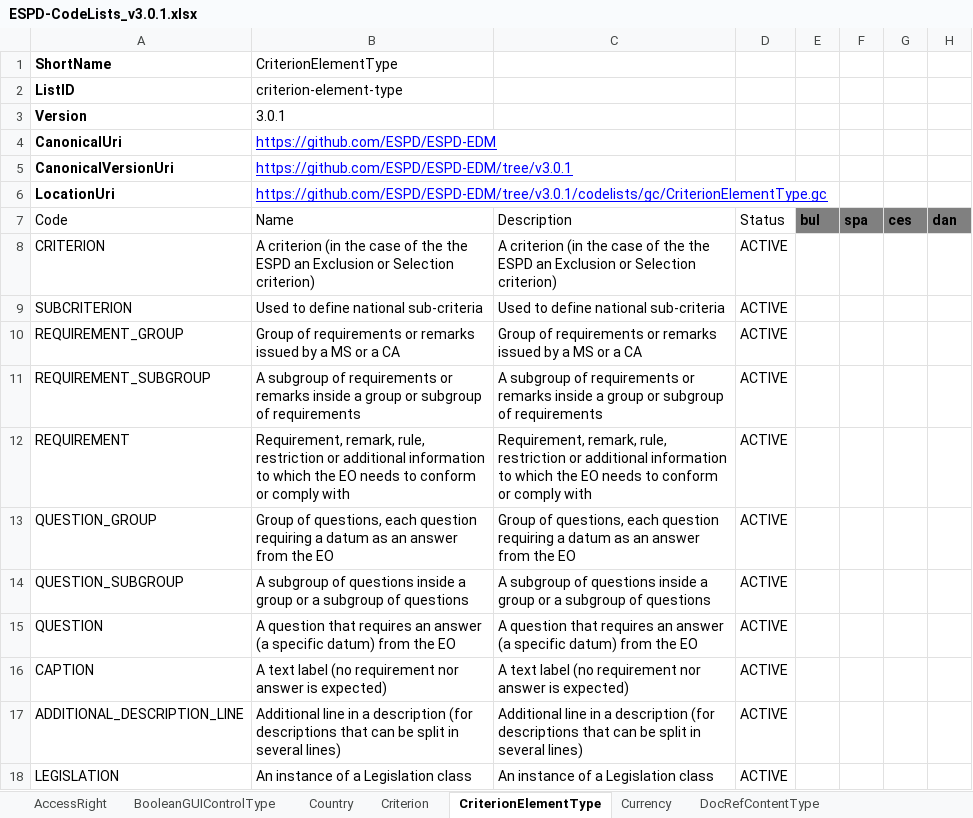
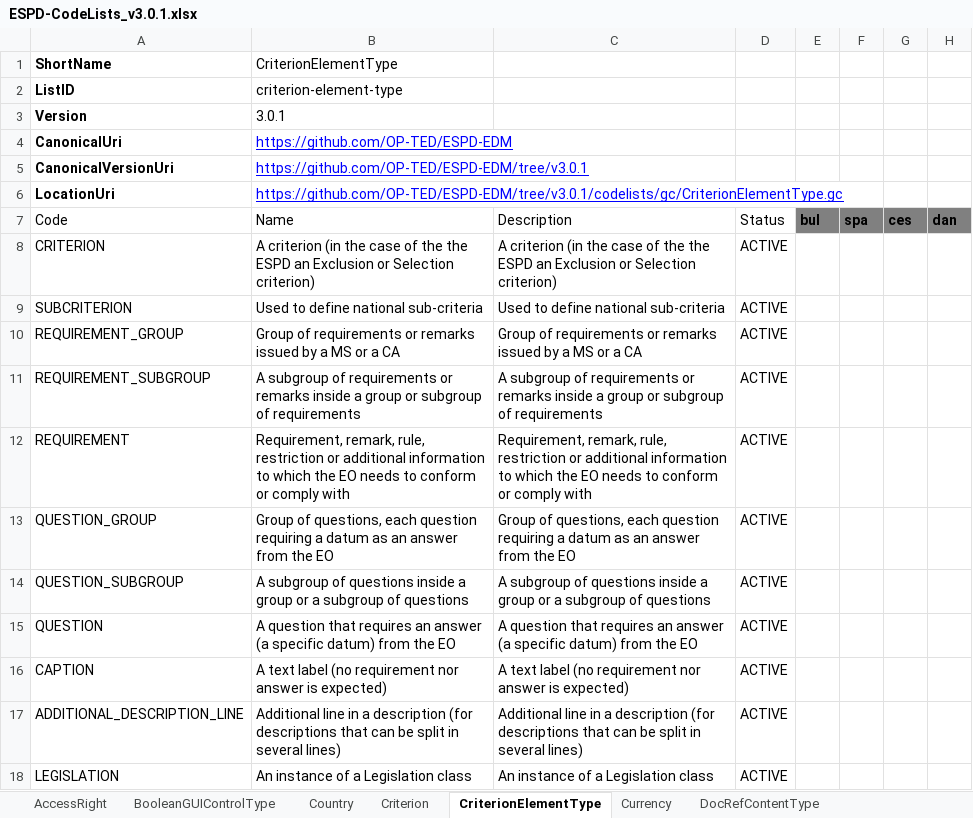
Before and after one commit to OP-TED/espd-demo, an Excel workbook: ESPD/codelists/ESPD-CodeLists_v3.0.1.xlsx, sheet CriterionElementType, drawn as a sheet; only a part is shown; values as stored, in another font and other column widths than the file's, no borders; table styles not drawn; the diff names each change by its address in the sheet, - before the commit and + after, or states it on an @@ line.

```diff
--- a/ESPD/codelists/ESPD-CodeLists_v3.0.1.xlsx (sheet CriterionElementType)
+++ b/ESPD/codelists/ESPD-CodeLists_v3.0.1.xlsx (sheet CriterionElementType)
-B4: https://github.com/ESPD/ESPD-EDM
+B4: https://github.com/OP-TED/ESPD-EDM
-B5: https://github.com/ESPD/ESPD-EDM/tree/v3.0.1
+B5: https://github.com/OP-TED/ESPD-EDM/tree/v3.0.1
-B6: https://github.com/ESPD/ESPD-EDM/tree/v3.0.1/codelists/gc/CriterionElementType.gc
+B6: https://github.com/OP-TED/ESPD-EDM/tree/v3.0.1/codelists/gc/CriterionElementType.gc
```
Also changed, not shown: sheet PropertyGroupType, sheet EOIDType, sheet BooleanGUIControlType, sheet ProfileExecutionID, sheet DocRefContentType, sheet FinancialRatioType, 2 more sheets, ESPD/codelists/ESPD-CodeLists_v3.1.0.xlsx, ESPD/codelists/ESPD-CodeLists_v3.2.0.xlsx, 35 other files.
